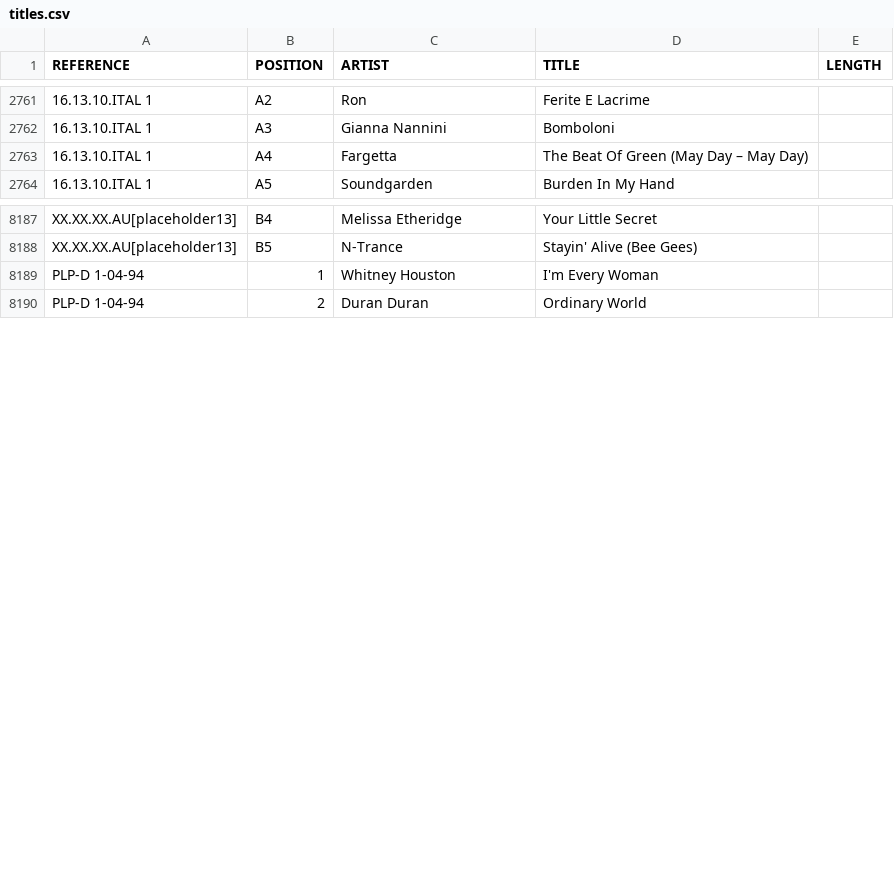
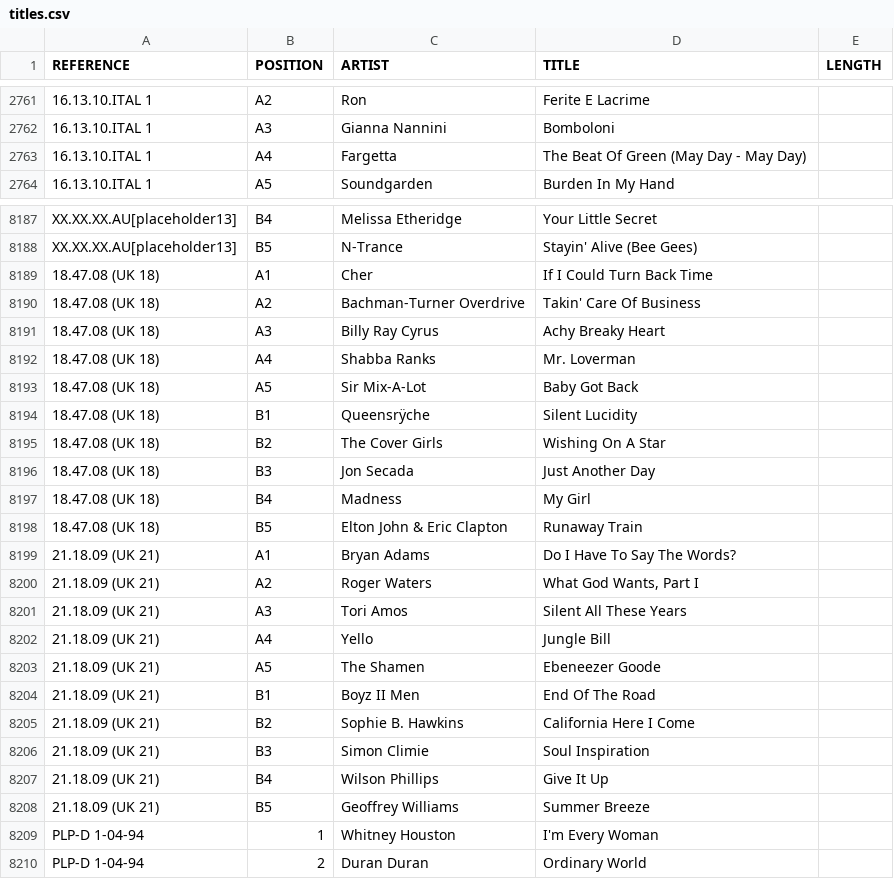
Before and after one commit to nicholasgibson2/laserjuke-explorer, a CSV file: data/titles.csv, drawn as a sheet; only a part is shown, gaps mark what is left out; the diff covers the shown part only; the diff names each change by its address in the sheet, - before the commit and + after, or states it on an @@ line.

Commit message:
titles

```diff
--- a/data/titles.csv
+++ b/data/titles.csv
-D2763 (TITLE): The Beat Of Green (May Day – May Day)
+D2763 (TITLE): The Beat Of Green (May Day - May Day)
+row 8189: 18.47.08 (UK 18) | A1 | Cher | If I Could Turn Back Time
+row 8190: 18.47.08 (UK 18) | A2 | Bachman-Turner Overdrive | Takin' Care Of Business
+row 8191: 18.47.08 (UK 18) | A3 | Billy Ray Cyrus | Achy Breaky Heart
+row 8192: 18.47.08 (UK 18) | A4 | Shabba Ranks | Mr. Loverman
+row 8193: 18.47.08 (UK 18) | A5 | Sir Mix-A-Lot | Baby Got Back
+row 8194: 18.47.08 (UK 18) | B1 | Queensrÿche | Silent Lucidity
+row 8195: 18.47.08 (UK 18) | B2 | The Cover Girls | Wishing On A Star
+row 8196: 18.47.08 (UK 18) | B3 | Jon Secada | Just Another Day
+row 8197: 18.47.08 (UK 18) | B4 | Madness | My Girl
+row 8198: 18.47.08 (UK 18) | B5 | Elton John & Eric Clapton | Runaway Train
+row 8199: 21.18.09 (UK 21) | A1 | Bryan Adams | Do I Have To Say The Words?
+row 8200: 21.18.09 (UK 21) | A2 | Roger Waters | What God Wants, Part I
+row 8201: 21.18.09 (UK 21) | A3 | Tori Amos | Silent All These Years
+row 8202: 21.18.09 (UK 21) | A4 | Yello | Jungle Bill
+row 8203: 21.18.09 (UK 21) | A5 | The Shamen | Ebeneezer Goode
+row 8204: 21.18.09 (UK 21) | B1 | Boyz II Men | End Of The Road
+row 8205: 21.18.09 (UK 21) | B2 | Sophie B. Hawkins | California Here I Come
+row 8206: 21.18.09 (UK 21) | B3 | Simon Climie | Soul Inspiration
+row 8207: 21.18.09 (UK 21) | B4 | Wilson Phillips | Give It Up
+row 8208: 21.18.09 (UK 21) | B5 | Geoffrey Williams | Summer Breeze
```
Also changed, not shown: 8 edited cells elsewhere in this file.
